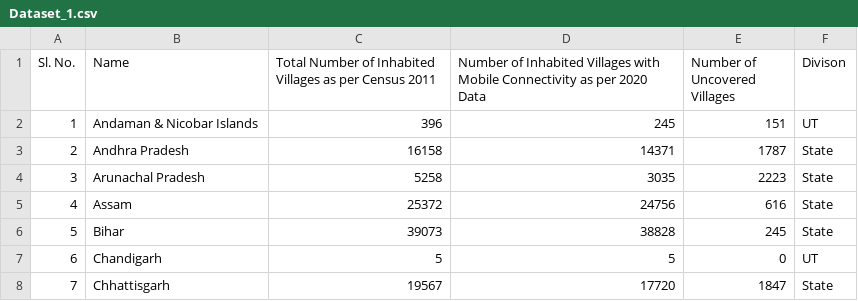
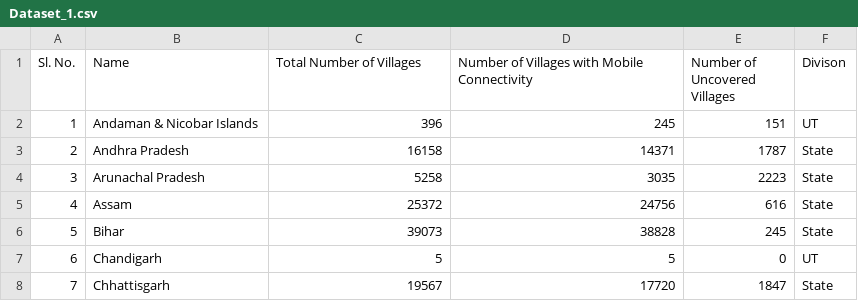
Before and after one commit to Shashikiran0601/python, a CSV file: Dataset_1.csv, drawn as a sheet; only a part is shown.

Commit message:
Update Dataset_1.csv

```diff
--- a/Dataset_1.csv
+++ b/Dataset_1.csv
@@ -1,2 +1,2 @@
-Sl. No.,Name,Total Number of Inhabited Villages as per Census 2011,Number of Inhabited Villages with Mobile Connectivity as per 2020 Data,Number of Uncovered Villages,Divison
+Sl. No.,Name,Total Number of Villages,Number of Villages with Mobile Connectivity,Number of Uncovered Villages,Divison
 1,Andaman & Nicobar Islands,396,245,151,UT
```
